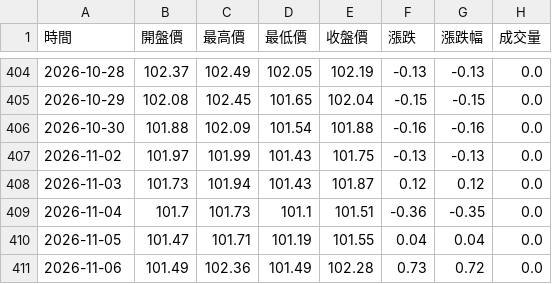
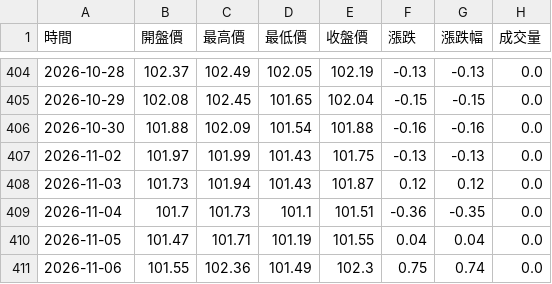
Before and after one commit to hawk82508-cloud/major-indices-portal, a CSV file: data/DXY/raw_daily.csv, drawn as a sheet; only a part is shown, gaps mark what is left out.

```diff
--- a/data/DXY/raw_daily.csv
+++ b/data/DXY/raw_daily.csv
@@ -410,2 +410,2 @@
 2026-11-05,101.47,101.71,101.19,101.55,0.04,0.04,0.0
-2026-11-06,101.49,102.36,101.49,102.28,0.73,0.72,0.0
+2026-11-06,101.55,102.36,101.49,102.3,0.75,0.74,0.0
```
Also changed, not shown: data/BTC/raw_daily.csv, data/BTC/raw_monthly.csv, 13 other files.
